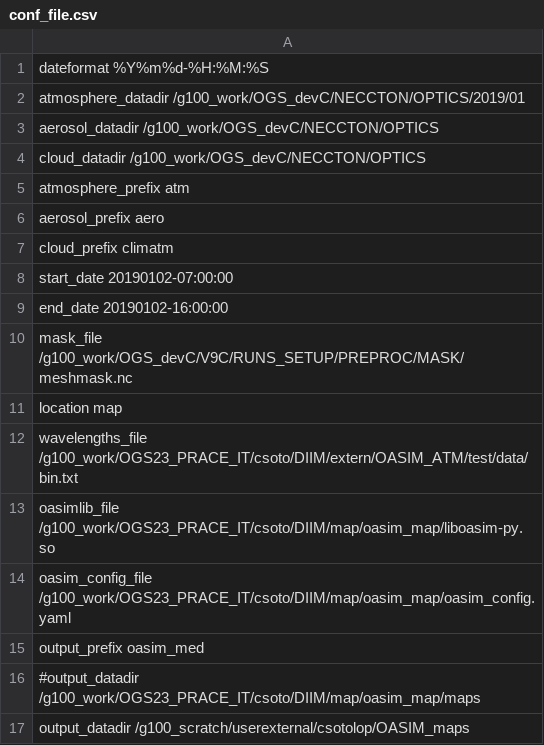
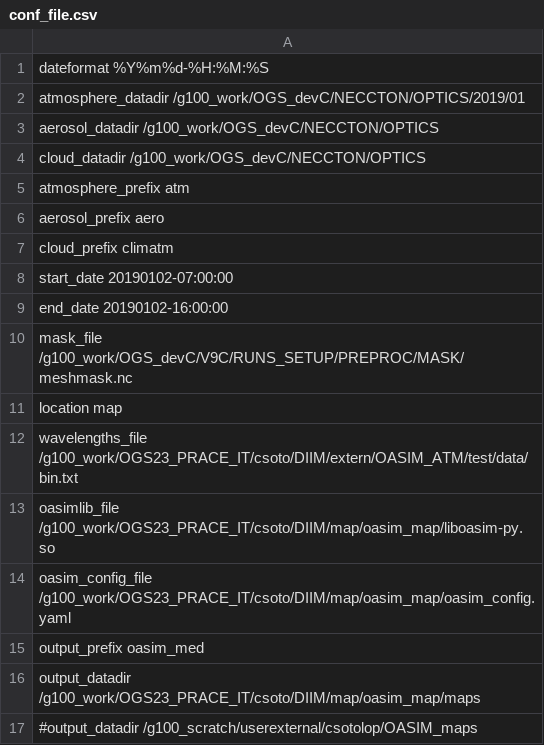
Before and after one commit to carlossoto362/diim, a CSV file: map/oasim_map/conf_file.csv, drawn as a sheet.

```diff
--- a/map/oasim_map/conf_file.csv
+++ b/map/oasim_map/conf_file.csv
@@ -15,3 +15,3 @@ oasim_config_file /g100_work/OGS23_PRACE_IT/csoto/DIIM/map/oasim_map/oasim_confi
 output_prefix oasim_med
-#output_datadir /g100_work/OGS23_PRACE_IT/csoto/DIIM/map/oasim_map/maps
-output_datadir /g100_scratch/userexternal/csotolop/OASIM_maps
+output_datadir /g100_work/OGS23_PRACE_IT/csoto/DIIM/map/oasim_map/maps
+#output_datadir /g100_scratch/userexternal/csotolop/OASIM_maps
```
Also changed, not shown: map/conf_file.csv, 7 other files.
